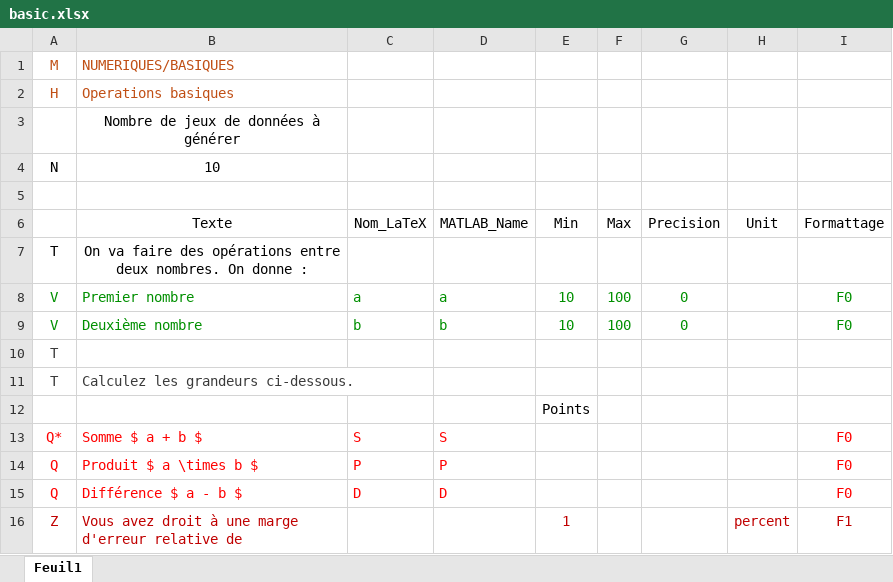
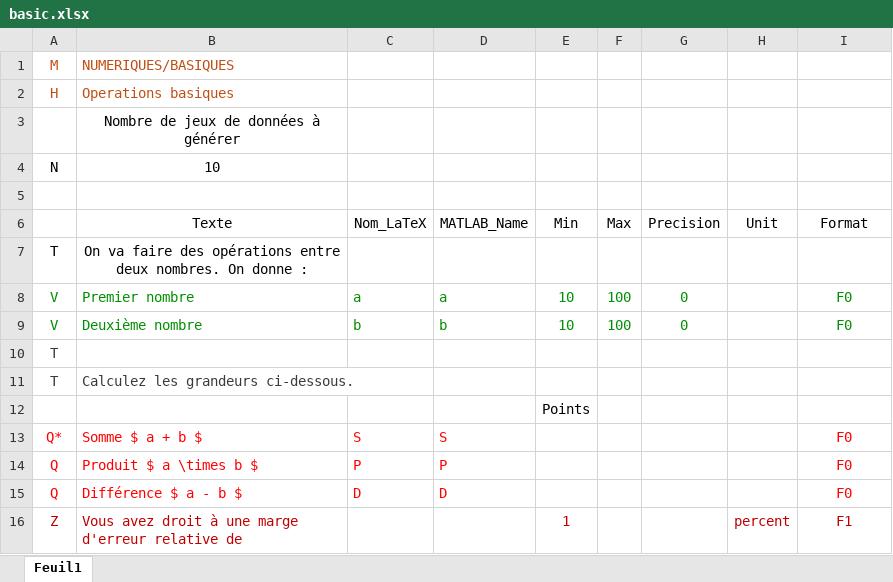
Before and after one commit to olouisnard/olmoodle, an Excel workbook: examples/basic/basic.xlsx, sheet Feuil1, drawn as a sheet; values as stored, in another font and other column widths than the file's, no borders; the diff names each change by its address in the sheet, - before the commit and + after, or states it on an @@ line.

```diff
--- a/examples/basic/basic.xlsx (sheet Feuil1)
+++ b/examples/basic/basic.xlsx (sheet Feuil1)
-I6: Formattage
+I6: Format
```
Also changed, not shown: 7 other files.
